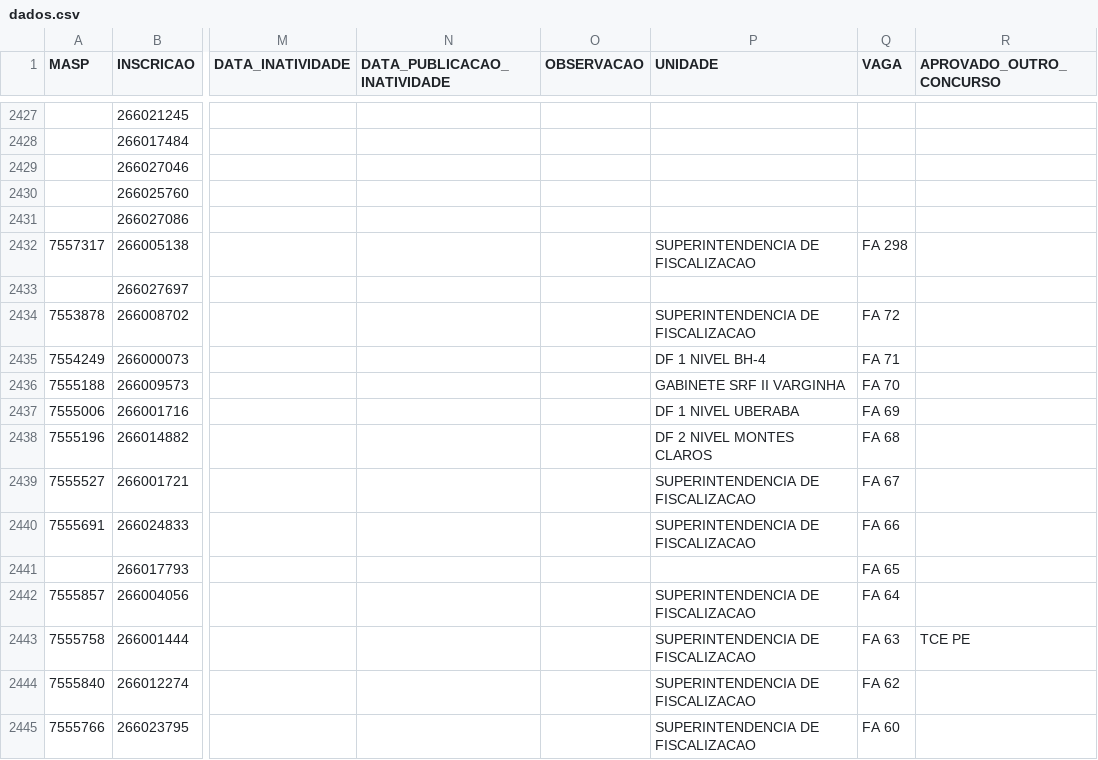
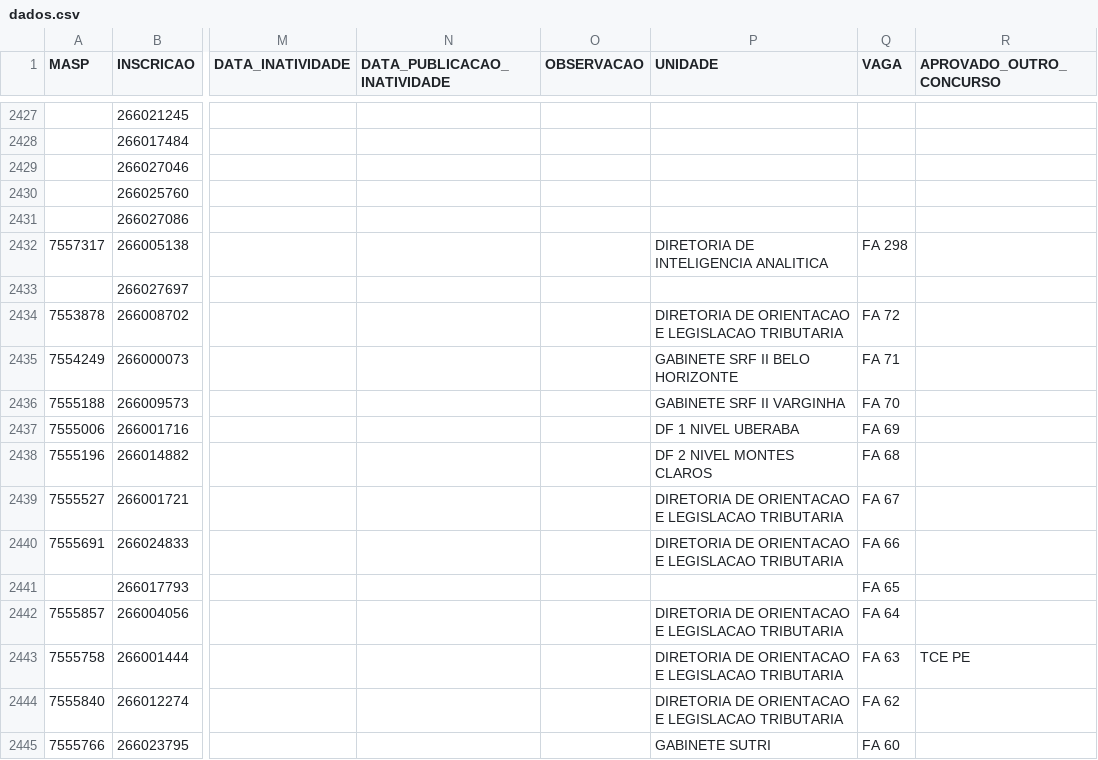
Before and after one commit to observatoriosefmg/observatoriosefmg.github.io, a CSV file: evasao/data/dados.csv, drawn as a sheet; only a part is shown, gaps mark what is left out; the diff covers the shown part only; the diff names each change by its address in the sheet, - before the commit and + after, or states it on an @@ line.

```diff
--- a/evasao/data/dados.csv
+++ b/evasao/data/dados.csv
-P2432 (UNIDADE): SUPERINTENDENCIA DE FISCALIZACAO
+P2432 (UNIDADE): DIRETORIA DE INTELIGENCIA ANALITICA
-P2434 (UNIDADE): SUPERINTENDENCIA DE FISCALIZACAO
+P2434 (UNIDADE): DIRETORIA DE ORIENTACAO E LEGISLACAO TRIBUTARIA
-P2435 (UNIDADE): DF 1 NIVEL BH-4
+P2435 (UNIDADE): GABINETE SRF II BELO HORIZONTE
-P2439:P2440 (UNIDADE): SUPERINTENDENCIA DE FISCALIZACAO
+P2439:P2440 (UNIDADE): DIRETORIA DE ORIENTACAO E LEGISLACAO TRIBUTARIA
-P2442:P2444 (UNIDADE): SUPERINTENDENCIA DE FISCALIZACAO
+P2442:P2444 (UNIDADE): DIRETORIA DE ORIENTACAO E LEGISLACAO TRIBUTARIA
-P2445 (UNIDADE): SUPERINTENDENCIA DE FISCALIZACAO
+P2445 (UNIDADE): GABINETE SUTRI
```
Also changed, not shown: 167 edited cells elsewhere in this file, 1 other file.
